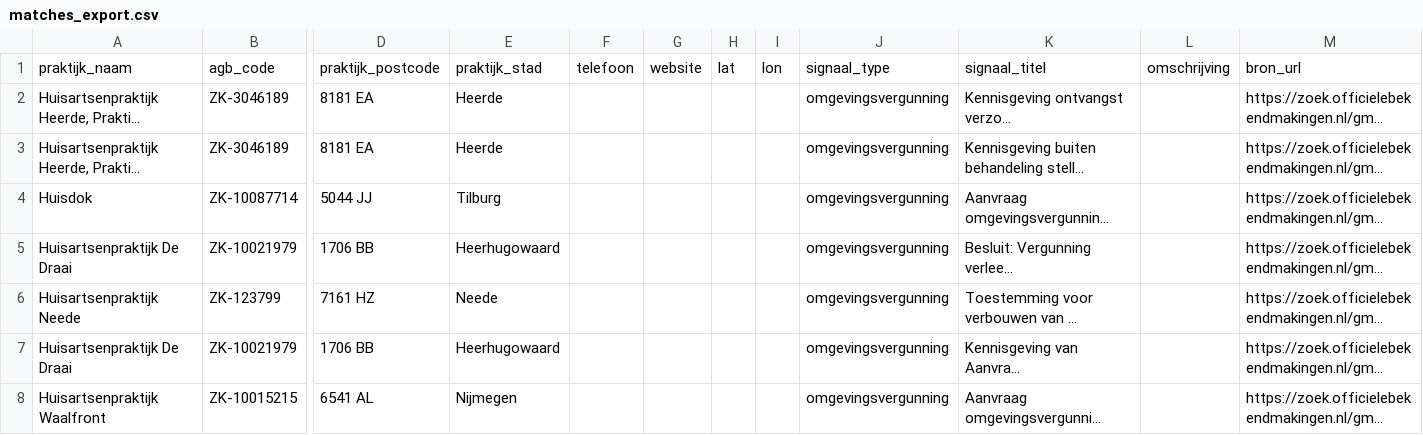
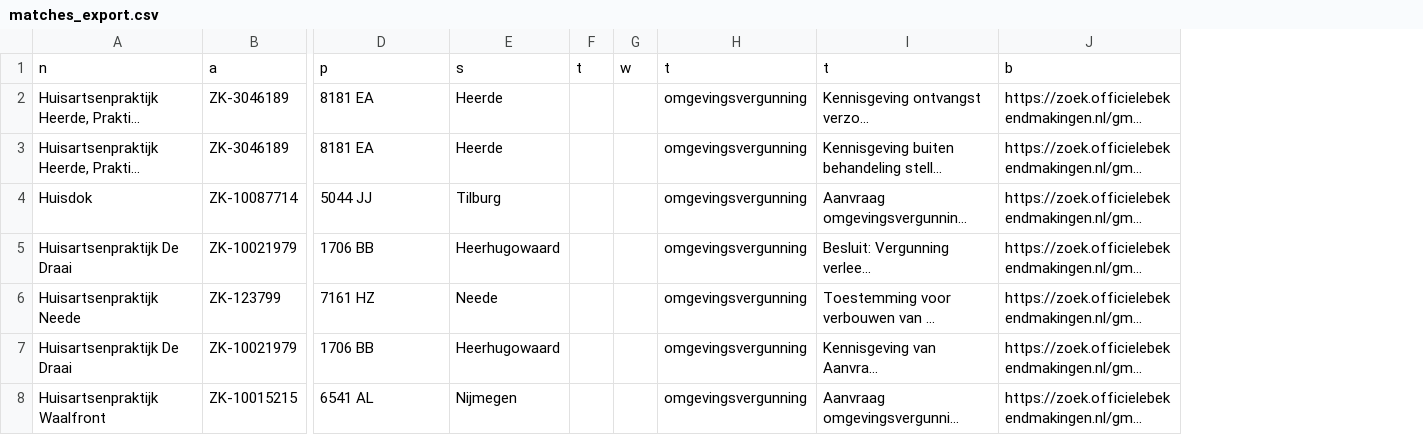
Before and after one commit to growthguruthom/huisarts-scraper, a CSV file: data/matches_export.csv, drawn as a sheet; only a part is shown, gaps mark what is left out; long unchanged cells end in …; removed rows and columns are numbered as before the commit, all else as after; rows hold the shown columns only; the diff names each change by its address in the sheet, - before the commit and + after, or states it on an @@ line.

Commit message:
Daily scrape: +0 signalen, +0 matches [skip ci]

```diff
--- a/data/matches_export.csv
+++ b/data/matches_export.csv
-column F, empty
-column G, empty
-column H, empty
-column I, empty
+column F, empty
+column G, empty
-column L, empty
-row 1: praktijk_naam | agb_code | praktijk_postcode | praktijk_stad | telefoon | website | lat | lon | signaal_type | signaal_titel | omschrijving | bron_url
+row 1: n | a | p | s | t | w | t | t | b
```
Also changed, not shown: 1 other file.
